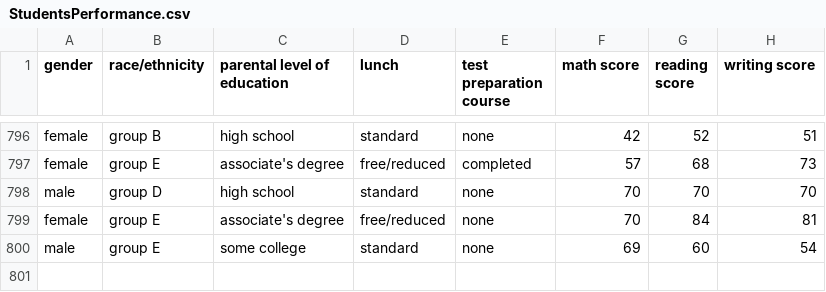
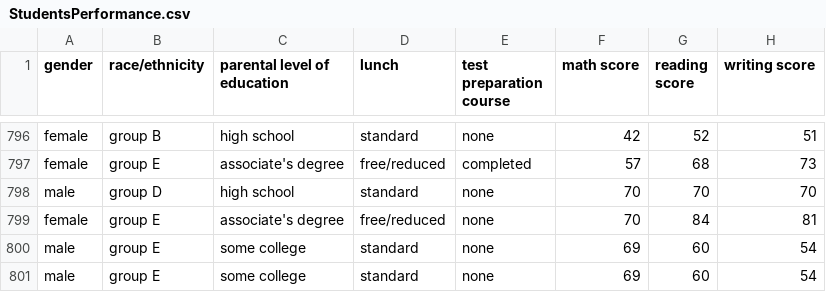
Before and after one commit to agamatlab/MyLinearRegression, a CSV file: StudentsPerformance.csv, drawn as a sheet; only a part is shown, gaps mark what is left out.

```diff
--- a/StudentsPerformance.csv
+++ b/StudentsPerformance.csv
@@ -800 +800,2 @@
 "male","group E","some college","standard","none","69","60","54"
+"male","group E","some college","standard","none","69","60","54"
```
Also changed, not shown: 4 other files.
